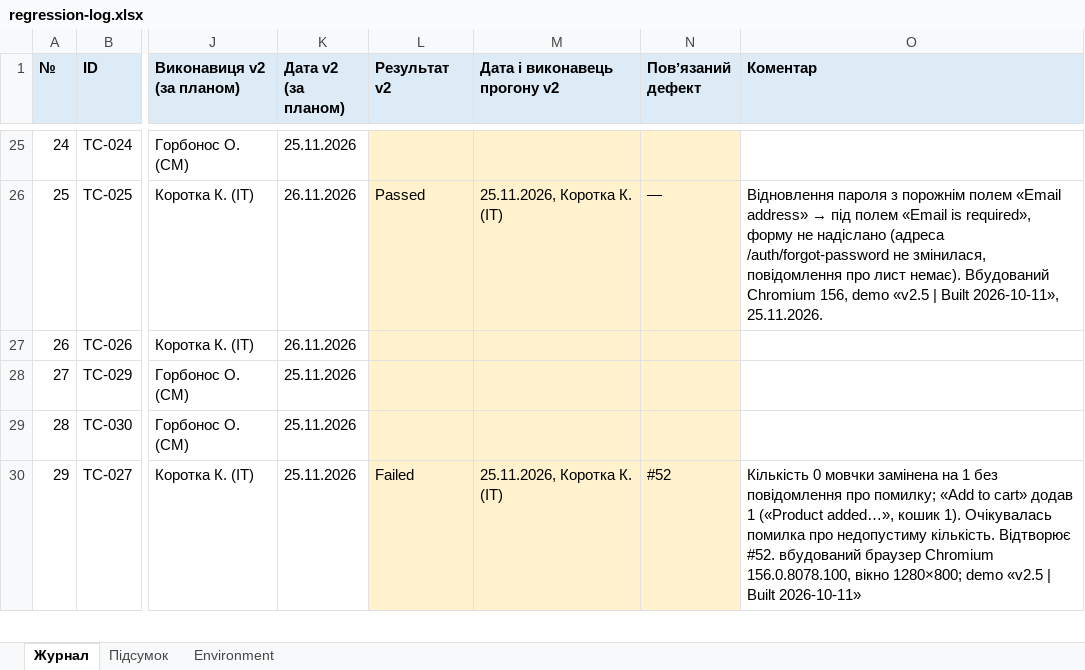
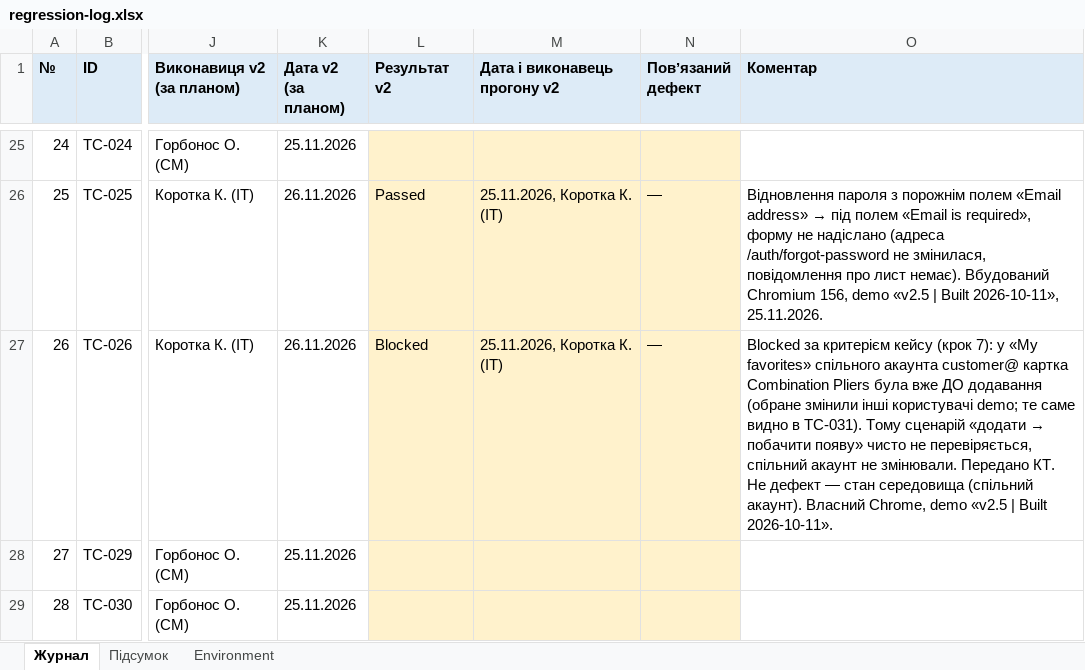
Before and after one commit to oleksandragorbonos-maker/tzap, an Excel workbook: docs/sprint5/regression-log.xlsx, sheet Журнал, drawn as a sheet; only a part is shown, gaps mark what is left out; the shorter side is filled out with more unchanged rows; values as stored, in another font and other column widths than the file's, no borders; the diff names each change by its address in the sheet, - before the commit and + after, or states it on an @@ line.

Commit message:
SCRUM-169: TC-026 у журнал — Blocked (Combination Pliers уже в обраному спільного акаунта до додавання; стан середовища, передано КТ)

```diff
--- a/docs/sprint5/regression-log.xlsx (sheet Журнал)
+++ b/docs/sprint5/regression-log.xlsx (sheet Журнал)
-L27 (Результат v2): (empty)
+L27 (Результат v2): Blocked
-M27 (Дата і виконавець прогону v2): (empty)
+M27 (Дата і виконавець прогону v2): 25.11.2026, Коротка К. (ІТ)
-N27 (Повʼязаний дефект): (empty)
+N27 (Повʼязаний дефект): —
@@ O27 (Коментар): (empty) → Blocked за критерієм кейсу (крок 7): у «My favorites» спільного акаунта customer@ картка Combination Pliers була вже ДО додавання (обране змінили інші користувачі demo; те саме видно в TC-031). Тому сценарій «додати → побачити появу» чисто не перевіряється, спільний акаунт не змінювали. Передано КТ. Не дефект — стан середовища (спільний акаунт). Власний Chrome, demo «v2.5 | Built 2026-10-11». @@
```
